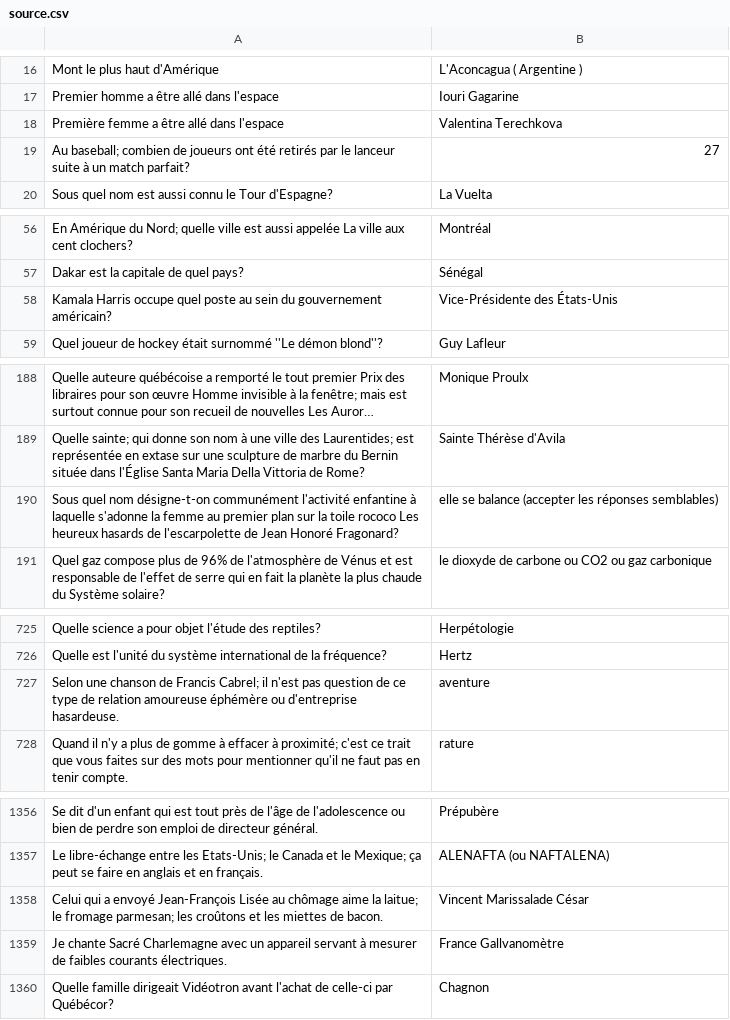
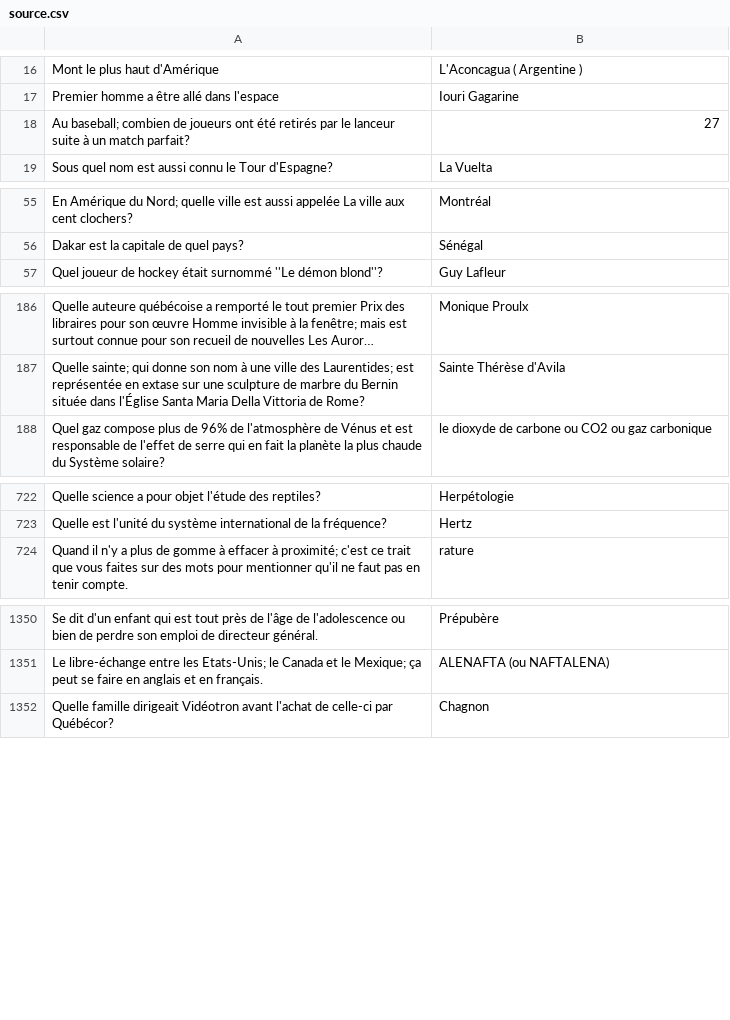
Before and after one commit to phil3838/GEH-training, a CSV file: src/assets/source.csv, drawn as a sheet; only a part is shown, gaps mark what is left out; long unchanged cells end in …; the diff covers the shown part only; the diff names each change by its address in the sheet, - before the commit and + after, or states it on an @@ line.

Commit message:
remove duplicate questions

```diff
--- a/src/assets/source.csv
+++ b/src/assets/source.csv
-row 18: Première femme a être allé dans l'espace | Valentina Terechkova
-row 58: Kamala Harris occupe quel poste au sein du gouvernement américain? | Vice-Présidente des États-Unis
-row 190: Sous quel nom désigne-t-on communément l'activité enfantine à laquelle s'adonne la femme au premier plan sur la toile rococo Les heureux hasards de l'escarpolette de Jean Honoré Fragonard? | elle se balance (accepter les réponses semblables)
-row 727: Selon une chanson de Francis Cabrel; il n'est pas question de ce type de relation amoureuse éphémère ou d'entreprise hasardeuse. | aventure
-row 1358: Celui qui a envoyé Jean-François Lisée au chômage aime la laitue; le fromage parmesan; les croûtons et les miettes de bacon. | Vincent Marissalade César
-row 1359: Je chante Sacré Charlemagne avec un appareil servant à mesurer de faibles courants électriques. | France Gallvanomètre
```
Also changed, not shown: 2 removed rows and 5 edited cells elsewhere in this file.
